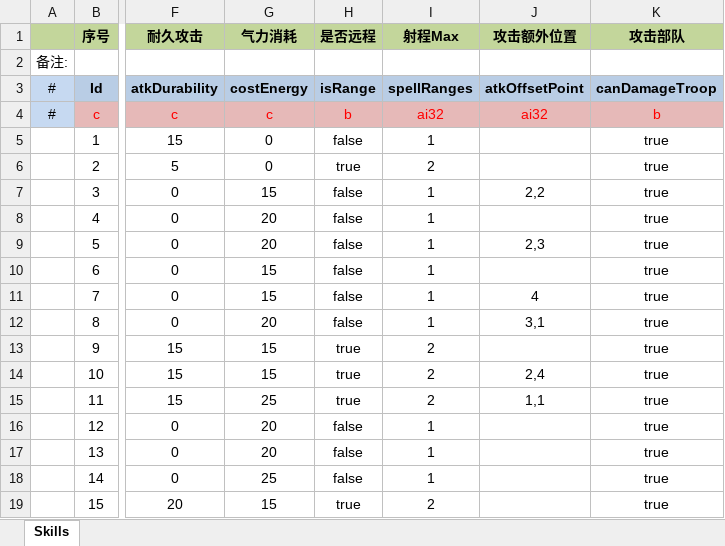
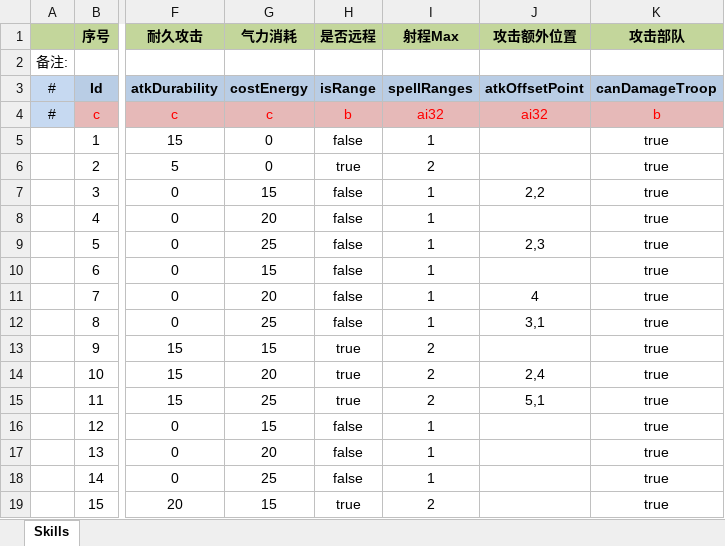
Before and after one commit to JoeLongma/sango_infinity, an Excel workbook: Data/Export/Common/技能配置.xlsx, sheet Skills, drawn as a sheet; only a part is shown, gaps mark what is left out; values as stored, in another font and other column widths than the file's, no borders; the diff names each change by its address in the sheet, - before the commit and + after, or states it on an @@ line.

```diff
--- a/Data/Export/Common/技能配置.xlsx (sheet Skills)
+++ b/Data/Export/Common/技能配置.xlsx (sheet Skills)
-G9 (气力消耗): 20
+G9 (气力消耗): 25
-G11 (气力消耗): 15
+G11 (气力消耗): 20
-G12 (气力消耗): 20
+G12 (气力消耗): 25
-G14 (气力消耗): 15
+G14 (气力消耗): 20
-J15 (攻击额外位置): 1,1
+J15 (攻击额外位置): 5,1
-G16 (气力消耗): 20
+G16 (气力消耗): 15
```
Also changed, not shown: 8 other files.
